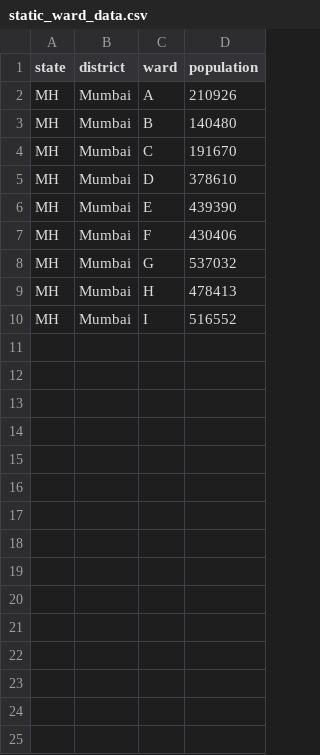
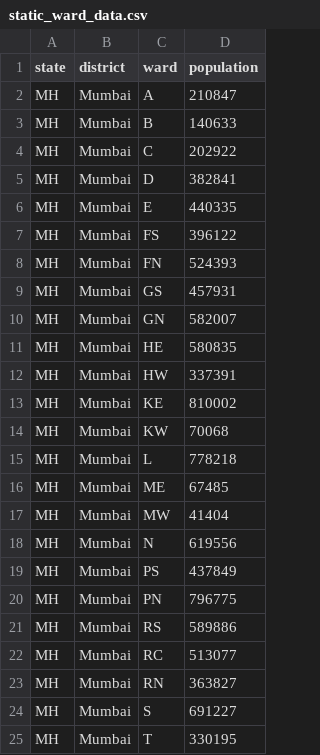
Before and after one commit to swb-ief/etl-pipeline, a CSV file: backend/data/static_ward_data.csv, drawn as a sheet.

Commit message:
updated with rest of the wrads and updated values source unknown (phase 1 sheet copy)

```diff
--- a/backend/data/static_ward_data.csv
+++ b/backend/data/static_ward_data.csv
@@ -1,10 +1,25 @@
 state,district,ward,population
-"MH","Mumbai","A", 210926
-"MH","Mumbai","B", 140480
-"MH","Mumbai","C", 191670
-"MH","Mumbai","D", 378610
-"MH","Mumbai","E", 439390
-"MH","Mumbai","F", 430406
-"MH","Mumbai","G", 537032
-"MH","Mumbai","H", 478413
-"MH","Mumbai","I", 516552
+"MH","Mumbai","A",210847
+"MH","Mumbai","B",140633
+"MH","Mumbai","C",202922
+"MH","Mumbai","D",382841
+"MH","Mumbai","E",440335
+"MH","Mumbai","FS",396122
+"MH","Mumbai","FN",524393
+"MH","Mumbai","GS",457931
+"MH","Mumbai","GN",582007
+"MH","Mumbai","HE",580835
+"MH","Mumbai","HW",337391
+"MH","Mumbai","KE",810002
+"MH","Mumbai","KW",70068
+"MH","Mumbai","L",778218
+"MH","Mumbai","ME",67485
+"MH","Mumbai","MW",41404
+"MH","Mumbai","N",619556
+"MH","Mumbai","PS",437849
+"MH","Mumbai","PN",796775
+"MH","Mumbai","RS",589886
+"MH","Mumbai","RC",513077
+"MH","Mumbai","RN",363827
+"MH","Mumbai","S",691227
+"MH","Mumbai","T",330195
```
